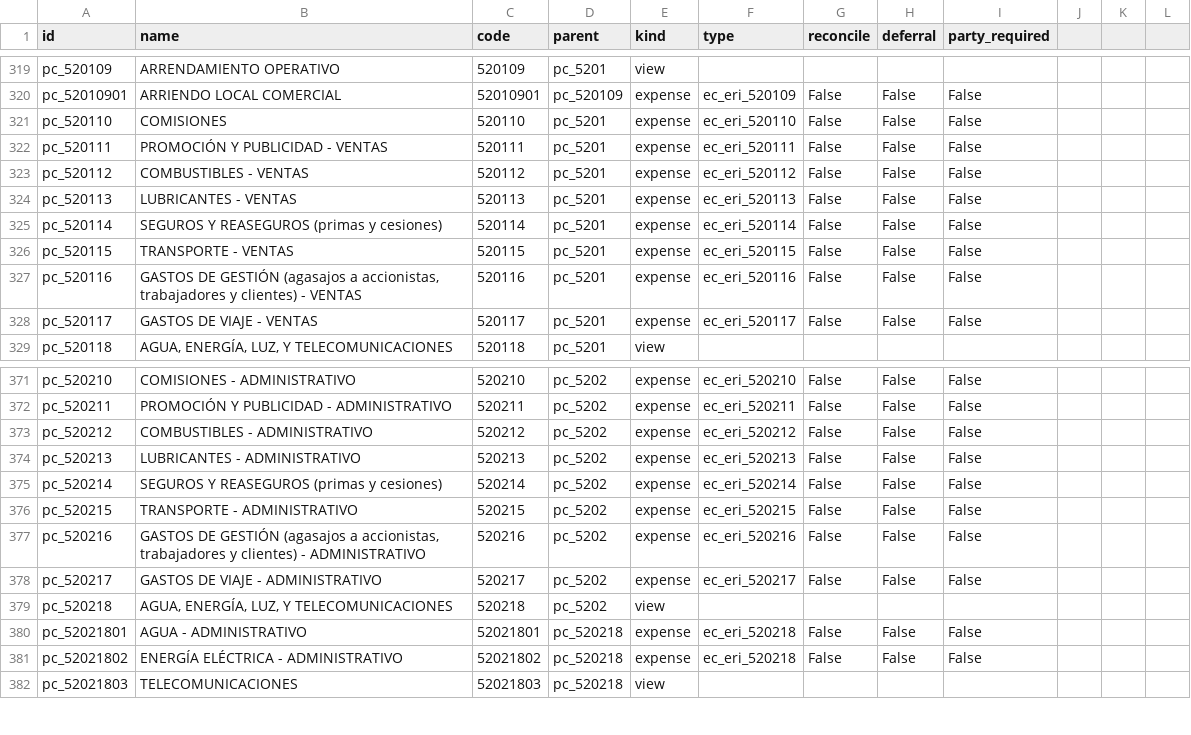
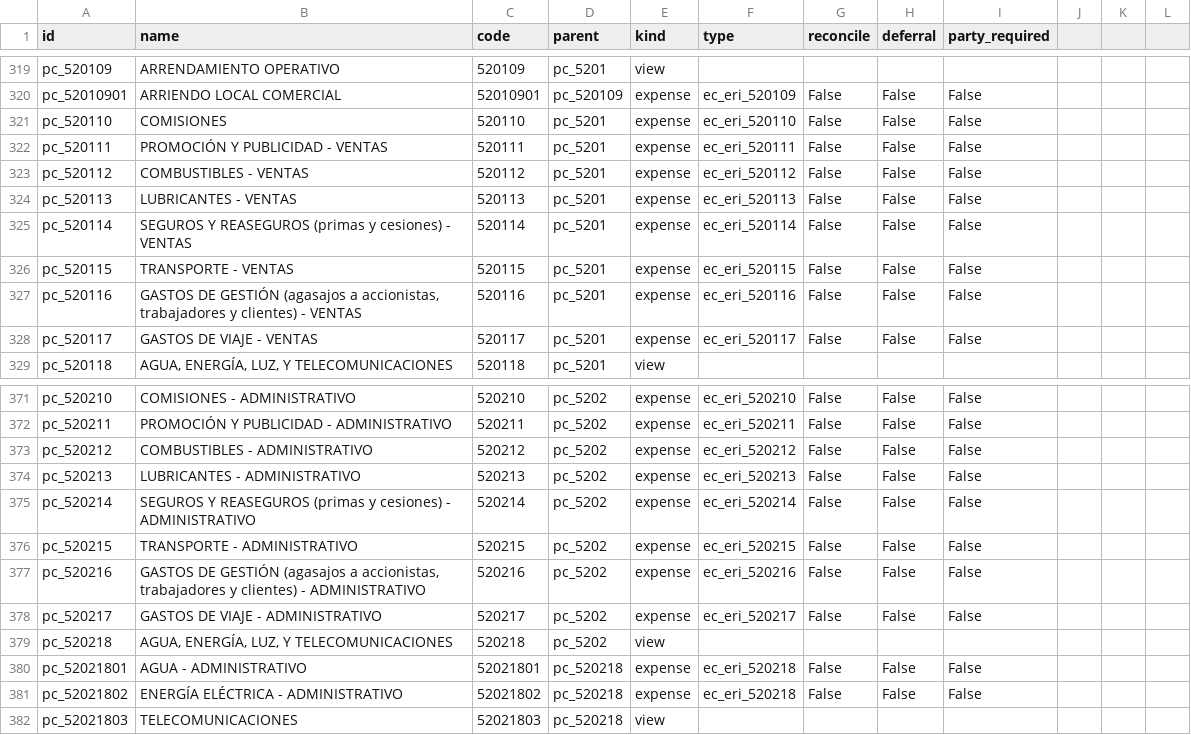
Before and after one commit to fabyc/nodux_account_niif_ec_csv2xml, a CSV file: 02-accounts.csv, drawn as a sheet; only a part is shown, gaps mark what is left out.

Commit message:
Update accounts

```diff
--- a/02-accounts.csv
+++ b/02-accounts.csv
@@ -324,3 +324,3 @@ pc_520112,COMBUSTIBLES - VENTAS,520112,pc_5201,expense,ec_eri_520112,False,False
 pc_520113,LUBRICANTES - VENTAS,520113,pc_5201,expense,ec_eri_520113,False,False,False,,,
-pc_520114,SEGUROS Y REASEGUROS (primas y cesiones),520114,pc_5201,expense,ec_eri_520114,False,False,False,,,
+pc_520114,SEGUROS Y REASEGUROS (primas y cesiones) - VENTAS,520114,pc_5201,expense,ec_eri_520114,False,False,False,,,
 pc_520115,TRANSPORTE - VENTAS,520115,pc_5201,expense,ec_eri_520115,False,False,False,,,
@@ -374,3 +374,3 @@ pc_520212,COMBUSTIBLES - ADMINISTRATIVO,520212,pc_5202,expense,ec_eri_520212,Fal
 pc_520213,LUBRICANTES - ADMINISTRATIVO,520213,pc_5202,expense,ec_eri_520213,False,False,False,,,
-pc_520214,SEGUROS Y REASEGUROS (primas y cesiones),520214,pc_5202,expense,ec_eri_520214,False,False,False,,,
+pc_520214,SEGUROS Y REASEGUROS (primas y cesiones) - ADMINISTRATIVO,520214,pc_5202,expense,ec_eri_520214,False,False,False,,,
 pc_520215,TRANSPORTE - ADMINISTRATIVO,520215,pc_5202,expense,ec_eri_520215,False,False,False,,,
```
Also changed, not shown: 2 other files.
